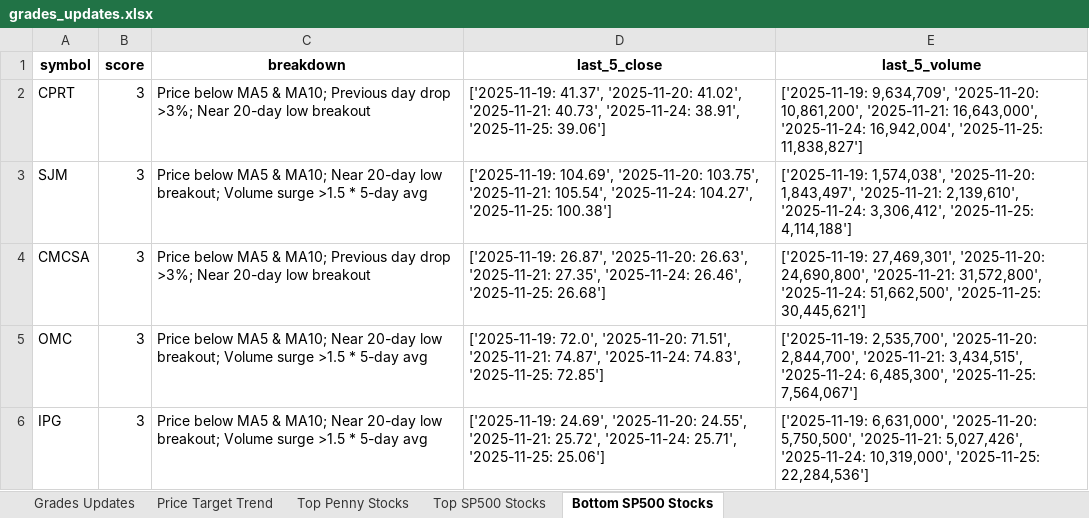
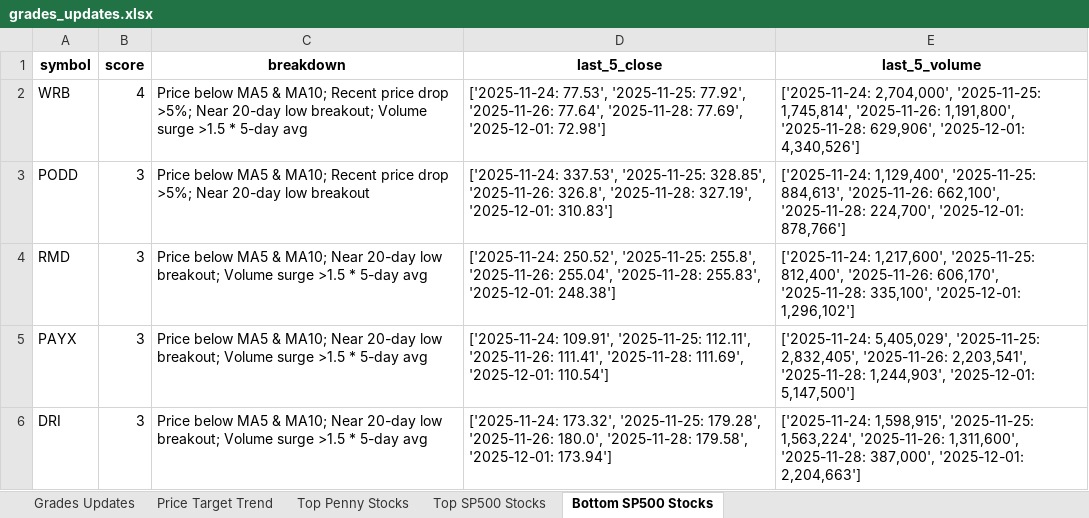
Before and after one commit to apujais007/api-nuggets, an Excel workbook: data/grades_updates.xlsx, sheet Bottom SP500 Stocks, drawn as a sheet; values as stored, in another font and other column widths than the file's, no borders; removed rows and columns are numbered as before the commit, all else as after; the diff names each change by its address in the sheet, - before the commit and + after, or states it on an @@ line.

```diff
--- a/data/grades_updates.xlsx (sheet Bottom SP500 Stocks)
+++ b/data/grades_updates.xlsx (sheet Bottom SP500 Stocks)
+row 2: WRB | 4 | Price below MA5 & MA10; Recent price drop >5%; Near 20-day low breakout; Volume surge >1.5 * 5-day avg | ['2025-11-24: 77.53', '2025-11-25: 77.92', '2025-11-26: 77.64', '2025-11-28: 77.69', '2025-12-01: 72.98'] | ['2025-11-24: 2,704,000', '2025-11-25: 1,745,814', '2025-11-26: 1,191,800', '2025-11-28: 629,906', '2025-12-01: 4,340,526']
-A3 (symbol): CPRT
+A3 (symbol): PODD
-C3 (breakdown): …& MA10; Previous day drop >3%; Near 20-day…
+C3 (breakdown): …& MA10; Recent price drop >5%; Near 20-day…
-D3 (last_5_close): ['2025-11-19: 41.37', '2025-11-20: 41.02', '2025-11-21: 40.73', '2025-11-24: 38.91', '2025-11-25: 39.06']
+D3 (last_5_close): ['2025-11-24: 337.53', '2025-11-25: 328.85', '2025-11-26: 326.8', '2025-11-28: 327.19', '2025-12-01: 310.83']
-E3 (last_5_volume): ['2025-11-19: 9,634,709', '2025-11-20: 10,861,200', '2025-11-21: 16,643,000', '2025-11-24: 16,942,004', '2025-11-25: 11,838,827']
+E3 (last_5_volume): ['2025-11-24: 1,129,400', '2025-11-25: 884,613', '2025-11-26: 662,100', '2025-11-28: 224,700', '2025-12-01: 878,766']
-A4 (symbol): SJM
+A4 (symbol): RMD
-D4 (last_5_close): ['2025-11-19: 104.69', '2025-11-20: 103.75', '2025-11-21: 105.54', '2025-11-24: 104.27', '2025-11-25: 100.38']
+D4 (last_5_close): ['2025-11-24: 250.52', '2025-11-25: 255.8', '2025-11-26: 255.04', '2025-11-28: 255.83', '2025-12-01: 248.38']
-E4 (last_5_volume): ['2025-11-19: 1,574,038', '2025-11-20: 1,843,497', '2025-11-21: 2,139,610', '2025-11-24: 3,306,412', '2025-11-25: 4,114,188']
+E4 (last_5_volume): ['2025-11-24: 1,217,600', '2025-11-25: 812,400', '2025-11-26: 606,170', '2025-11-28: 335,100', '2025-12-01: 1,296,102']
-row 4: CMCSA | 3 | Price below MA5 & MA10; Previous day drop >3%; Near 20-day low breakout | ['2025-11-19: 26.87', '2025-11-20: 26.63', '2025-11-21: 27.35', '2025-11-24: 26.46', '2025-11-25: 26.68'] | ['2025-11-19: 27,469,301', '2025-11-20: 24,690,800', '2025-11-21: 31,572,800', '2025-11-24: 51,662,500', '2025-11-25: 30,445,621']
-A5 (symbol): OMC
+A5 (symbol): PAYX
-D5 (last_5_close): ['2025-11-19: 72.0', '2025-11-20: 71.51', '2025-11-21: 74.87', '2025-11-24: 74.83', '2025-11-25: 72.85']
+D5 (last_5_close): ['2025-11-24: 109.91', '2025-11-25: 112.11', '2025-11-26: 111.41', '2025-11-28: 111.69', '2025-12-01: 110.54']
-E5 (last_5_volume): ['2025-11-19: 2,535,700', '2025-11-20: 2,844,700', '2025-11-21: 3,434,515', '2025-11-24: 6,485,300', '2025-11-25: 7,564,067']
+E5 (last_5_volume): ['2025-11-24: 5,405,029', '2025-11-25: 2,832,405', '2025-11-26: 2,203,541', '2025-11-28: 1,244,903', '2025-12-01: 5,147,500']
-A6 (symbol): IPG
+A6 (symbol): DRI
-D6 (last_5_close): ['2025-11-19: 24.69', '2025-11-20: 24.55', '2025-11-21: 25.72', '2025-11-24: 25.71', '2025-11-25: 25.06']
+D6 (last_5_close): ['2025-11-24: 173.32', '2025-11-25: 179.28', '2025-11-26: 180.0', '2025-11-28: 179.58', '2025-12-01: 173.94']
-E6 (last_5_volume): ['2025-11-19: 6,631,000', '2025-11-20: 5,750,500', '2025-11-21: 5,027,426', '2025-11-24: 10,319,000', '2025-11-25: 22,284,536']
+E6 (last_5_volume): ['2025-11-24: 1,598,915', '2025-11-25: 1,563,224', '2025-11-26: 1,311,600', '2025-11-28: 387,000', '2025-12-01: 2,204,663']
```
Also changed, not shown: sheet Price Target Trend, sheet Top SP500 Stocks, sheet Top Penny Stocks, sheet Grades Updates.
